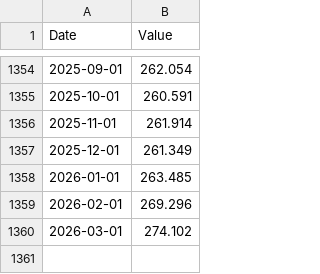
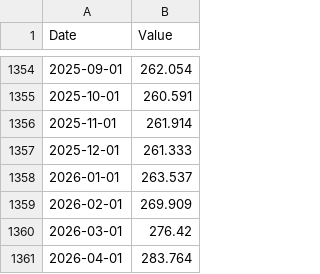
Before and after one commit to jonsflow/risk-model, a CSV file: data/fred/PPIACO.csv, drawn as a sheet; only a part is shown, gaps mark what is left out.

```diff
--- a/data/fred/PPIACO.csv
+++ b/data/fred/PPIACO.csv
@@ -1356,5 +1356,6 @@ Date,Value
 2025-11-01,261.914
-2025-12-01,261.349
-2026-01-01,263.485
-2026-02-01,269.296
-2026-03-01,274.102
+2025-12-01,261.333
+2026-01-01,263.537
+2026-02-01,269.909
+2026-03-01,276.42
+2026-04-01,283.764
```
Also changed, not shown: data/fred/BAMLH0A0HYM2.csv, data/fred/NFCI.csv, 13 other files.
